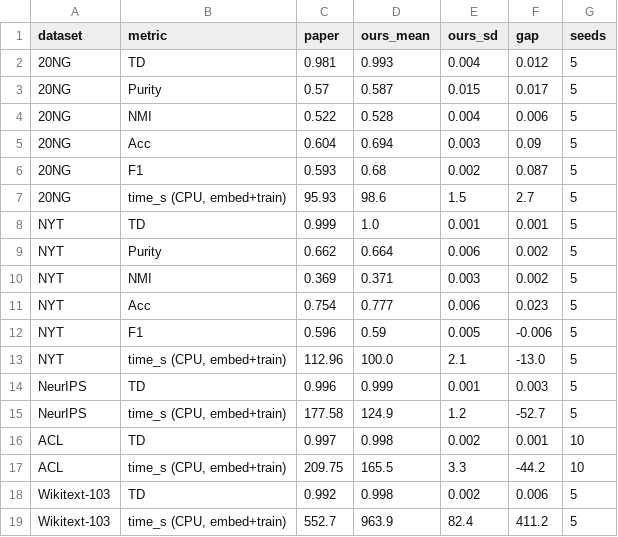
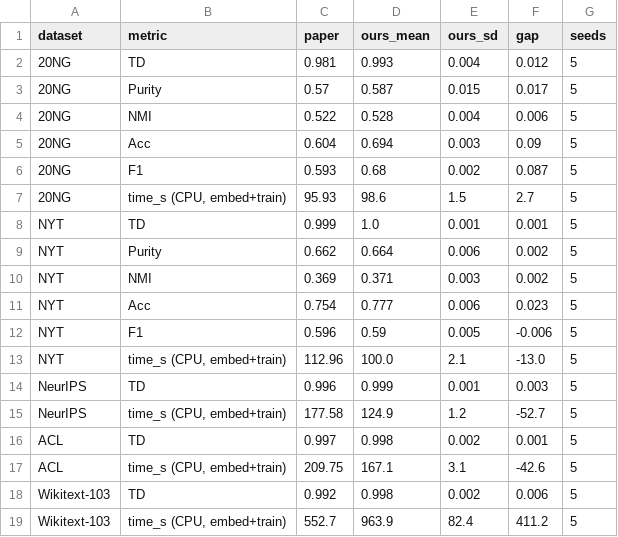
Before and after one commit to amynguyen05/comp8240-project, a CSV file: results/summary_original.csv, drawn as a sheet.

```diff
--- a/results/summary_original.csv
+++ b/results/summary_original.csv
@@ -15,4 +15,4 @@ NeurIPS,TD,0.996,0.999,0.001,0.003,5
 NeurIPS,"time_s (CPU, embed+train)",177.58,124.9,1.2,-52.7,5
-ACL,TD,0.997,0.998,0.002,0.001,10
-ACL,"time_s (CPU, embed+train)",209.75,165.5,3.3,-44.2,10
+ACL,TD,0.997,0.998,0.002,0.001,5
+ACL,"time_s (CPU, embed+train)",209.75,167.1,3.1,-42.6,5
 Wikitext-103,TD,0.992,0.998,0.002,0.006,5
```
Also changed, not shown: results/fastopic_original.csv, 33 other files.
